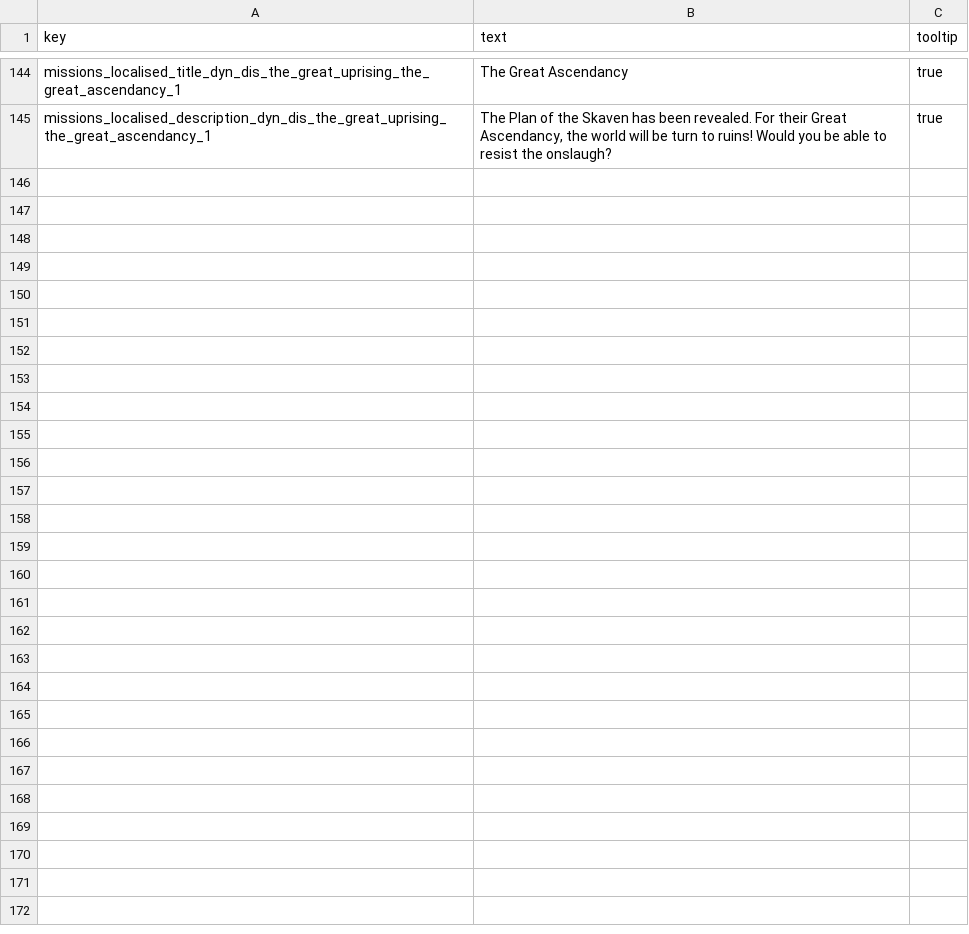
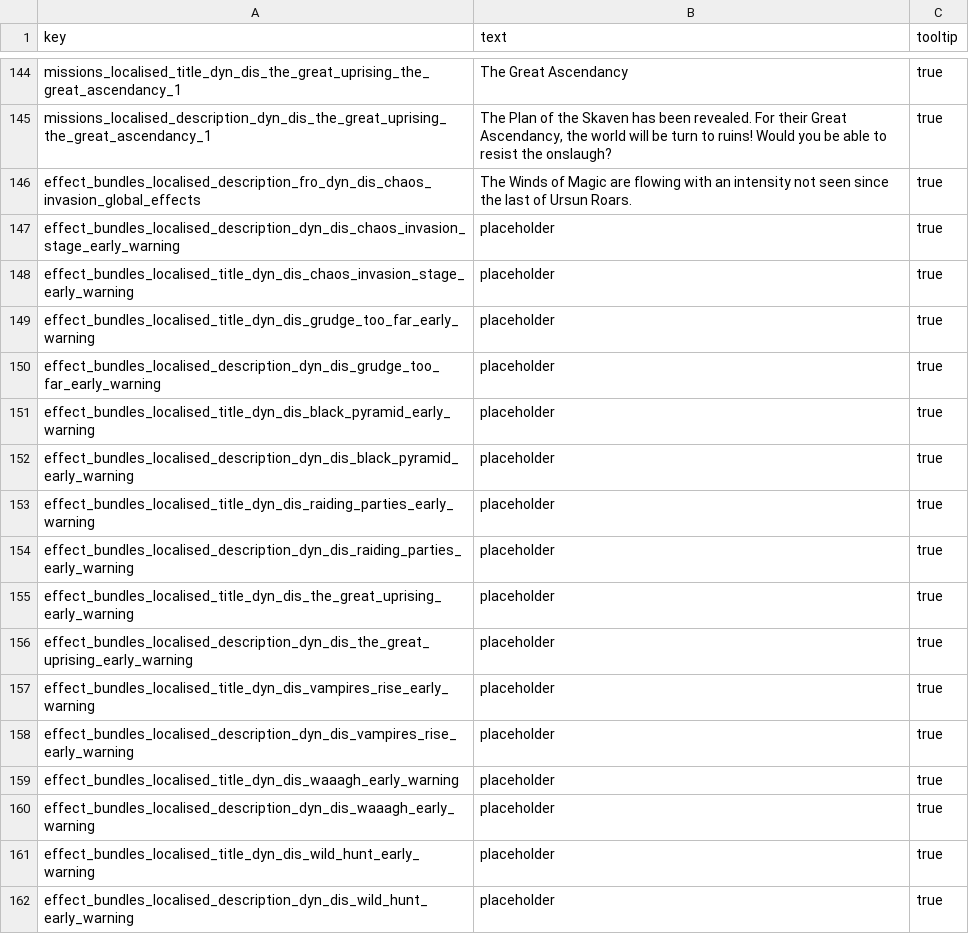
Before and after one commit to Frodo45127/tww3_dynamic_disasters, a TSV file: text/db/dyn_dis.tsv, drawn as a sheet; only a part is shown, gaps mark what is left out.

Commit message:
Added dummy effect to be able to see in how many turns a disaster starts.

```diff
--- a/text/db/dyn_dis.tsv
+++ b/text/db/dyn_dis.tsv
@@ -145 +145,18 @@ missions_localised_title_dyn_dis_the_great_uprising_the_great_ascendancy_1	The G
 missions_localised_description_dyn_dis_the_great_uprising_the_great_ascendancy_1	The Plan of the Skaven has been revealed. For their Great Ascendancy, the world will be turn to ruins! Would you be able to resist the onslaugh?	true
+effect_bundles_localised_description_fro_dyn_dis_chaos_invasion_global_effects	The Winds of Magic are flowing with an intensity not seen since the last of Ursun Roars.	true
+effect_bundles_localised_description_dyn_dis_chaos_invasion_stage_early_warning	placeholder	true
+effect_bundles_localised_title_dyn_dis_chaos_invasion_stage_early_warning	placeholder	true
+effect_bundles_localised_title_dyn_dis_grudge_too_far_early_warning	placeholder	true
+effect_bundles_localised_description_dyn_dis_grudge_too_far_early_warning	placeholder	true
+effect_bundles_localised_title_dyn_dis_black_pyramid_early_warning	placeholder	true
+effect_bundles_localised_description_dyn_dis_black_pyramid_early_warning	placeholder	true
+effect_bundles_localised_title_dyn_dis_raiding_parties_early_warning	placeholder	true
+effect_bundles_localised_description_dyn_dis_raiding_parties_early_warning	placeholder	true
+effect_bundles_localised_title_dyn_dis_the_great_uprising_early_warning	placeholder	true
+effect_bundles_localised_description_dyn_dis_the_great_uprising_early_warning	placeholder	true
+effect_bundles_localised_title_dyn_dis_vampires_rise_early_warning	placeholder	true
+effect_bundles_localised_description_dyn_dis_vampires_rise_early_warning	placeholder	true
+effect_bundles_localised_title_dyn_dis_waaagh_early_warning	placeholder	true
+effect_bundles_localised_description_dyn_dis_waaagh_early_warning	placeholder	true
+effect_bundles_localised_title_dyn_dis_wild_hunt_early_warning	placeholder	true
+effect_bundles_localised_description_dyn_dis_wild_hunt_early_warning	placeholder	true
```
Also changed, not shown: db/effect_bundles_tables/dyn_dis.tsv, 8 other files.
